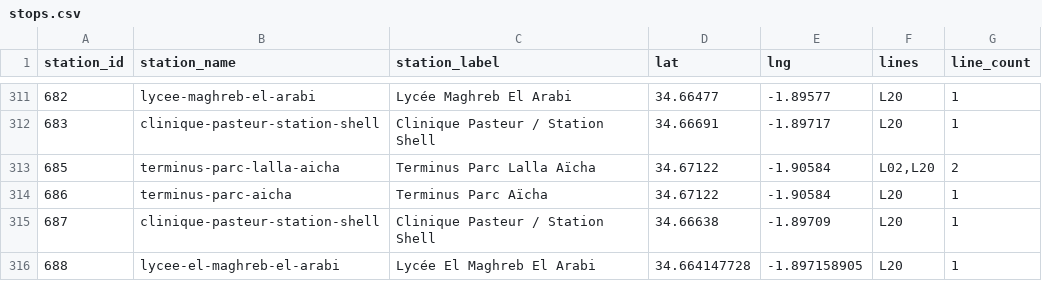
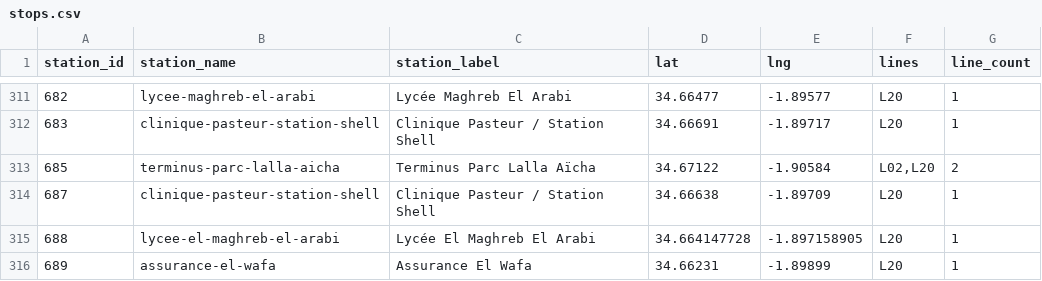
Before and after one commit to tiralmos/oujda-transit, a CSV file: data/stops.csv, drawn as a sheet; only a part is shown, gaps mark what is left out; the shorter side is filled out with more unchanged rows; the diff names each change by its address in the sheet, - before the commit and + after, or states it on an @@ line.

```diff
--- a/data/stops.csv
+++ b/data/stops.csv
-row 314: 686 | terminus-parc-aicha | Terminus Parc Aïcha | 34.67122 | -1.90584 | L20 | 1
```
Also changed, not shown: data/line_stops.csv, data/lines.csv, 1 other file.
